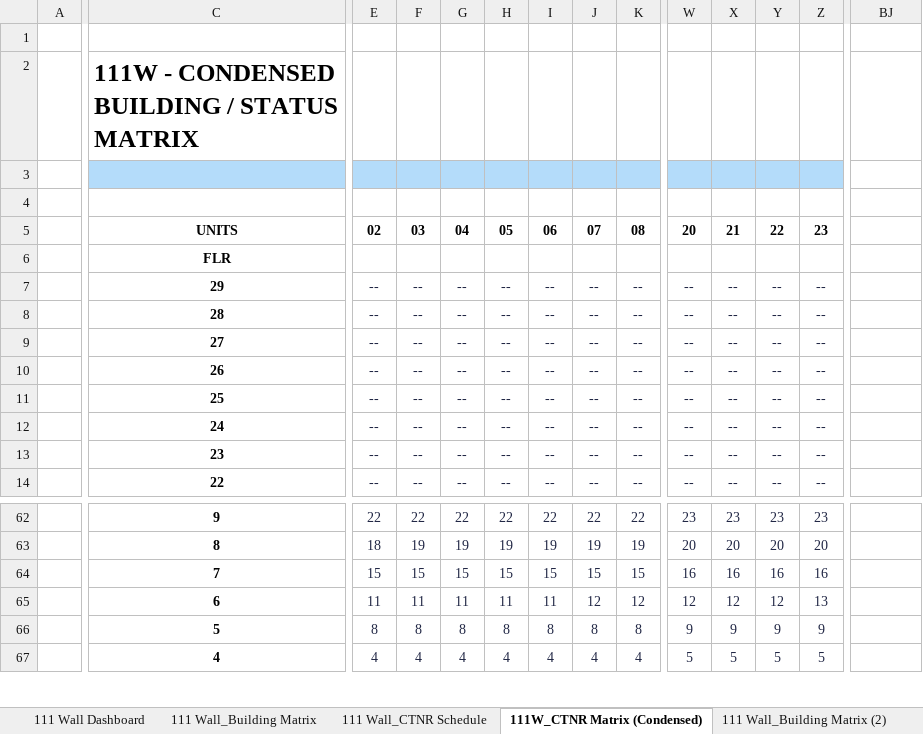
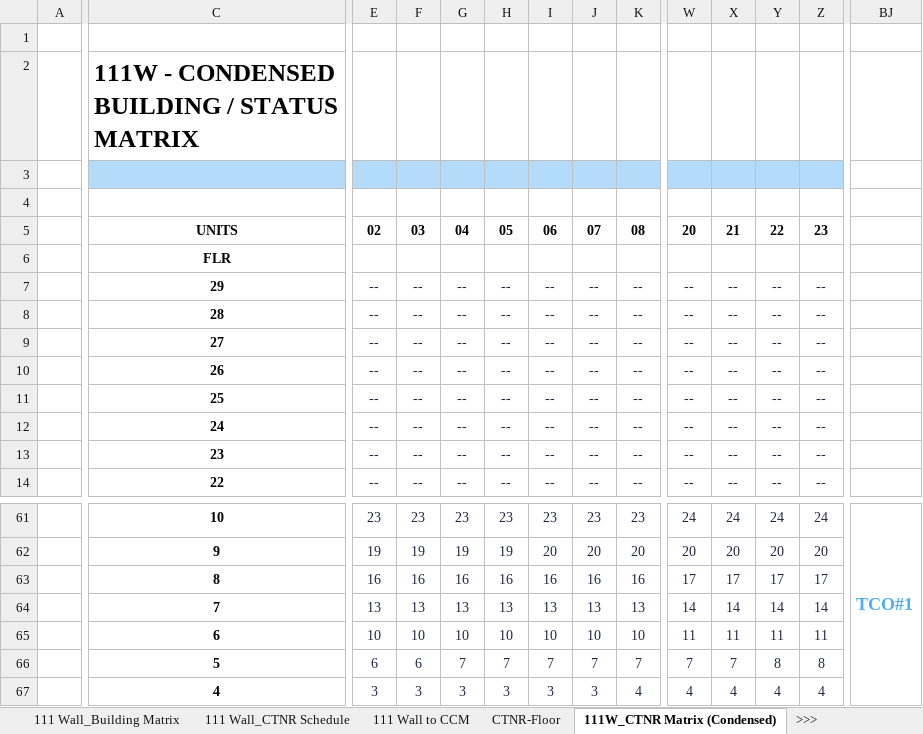
Before and after one commit to ewanm-creative/111W_Dashboard, an Excel workbook: 111W_Logistics Output.xlsx, sheet 111W_CTNR Matrix (Condensed), drawn as a sheet; only a part is shown, gaps mark what is left out; values as stored, in another font and other column widths than the file's, no borders; conditional formats not drawn; removed rows and columns are numbered as before the commit, all else as after; rows hold the shown columns only; the diff covers the shown part only; the diff names each change by its address in the sheet, - before the commit and + after, or states it on an @@ line.

Commit message:
Harden dashboard pipeline against real-world spreadsheet edits
- Keep non-numeric container IDs (Doors, H1) - 31 -> 33 containers
- Add publish guard: abort on 0 containers/floors or >30% drop (--force to override)
- Rewrite unit range parsing (; separator, - ranges, reversed, trailing notes)
- Locate building matrix by scanning floor labels instead of fixed row 7 + step 3
- Rank sheet selection so a stray sheet cannot hijack schedule or transit data
- Map unknown statuses to HOLD instead of silently reading as Projected
- Floor progress counts only units with a kitchen; floors now reach 100%
- Units Delivered counts kitchens, so unit-level overrides move the KPI
- Derive Total Containers, kitchen total and floor range from data
- Add past-due section and LATE flags; parse dates as local (was off by one)
- Escape all spreadsheet values on output, including title attributes
- Log warnings to 111W_update_log.txt; run_update.bat now pauses on failure

```diff
--- a/111W_Logistics Output.xlsx (sheet 111W_CTNR Matrix (Condensed))
+++ b/111W_Logistics Output.xlsx (sheet 111W_CTNR Matrix (Condensed))
-sheet tab: 111 Wall_Building Matrix (2)
+sheet tab: CTNR-Floor
-C61: 9
+C61: 10
-E61: 22
+E61: 23
-F61: 22
+F61: 23
-G61: 22
+G61: 23
-H61: 22
+H61: 23
-I61: 22
+I61: 23
-J61: 22
+J61: 23
-K61: 22
+K61: 23
-W61: 23
+W61: 24
-X61: 23
+X61: 24
-Y61: 23
+Y61: 24
-Z61: 23
+Z61: 24
-BJ61: (empty)
+BJ61: TCO#1
+BJ61:BK68 merged
-row 63:  | 8 | 18 | 19 | 19 | 19 | 19 | 19 | 19 | 20 | 20 | 20 | 20
-row 64:  | 7 | 15 | 15 | 15 | 15 | 15 | 15 | 15 | 16 | 16 | 16 | 16
-row 65:  | 6 | 11 | 11 | 11 | 11 | 11 | 12 | 12 | 12 | 12 | 12 | 13
-row 66:  | 5 | 8 | 8 | 8 | 8 | 8 | 8 | 8 | 9 | 9 | 9 | 9
-row 67:  | 4 | 4 | 4 | 4 | 4 | 4 | 4 | 4 | 5 | 5 | 5 | 5
+row 62:  | 9 | 19 | 19 | 19 | 19 | 20 | 20 | 20 | 20 | 20 | 20 | 20
+row 63:  | 8 | 16 | 16 | 16 | 16 | 16 | 16 | 16 | 17 | 17 | 17 | 17
+row 64:  | 7 | 13 | 13 | 13 | 13 | 13 | 13 | 13 | 14 | 14 | 14 | 14
+row 65:  | 6 | 10 | 10 | 10 | 10 | 10 | 10 | 10 | 11 | 11 | 11 | 11
+row 66:  | 5 | 6 | 6 | 7 | 7 | 7 | 7 | 7 | 7 | 7 | 8 | 8
+row 67:  | 4 | 3 | 3 | 3 | 3 | 3 | 3 | 4 | 4 | 4 | 4 | 4
```
Also changed, not shown: 1 added row, 3 removed rows, 1 added column, 54 edited cells, cell formats and merged cells elsewhere in this sheet, sheet 111 Wall_Building Matrix, sheet 111 Wall_CTNR Schedule, sheet 111 Wall Dashboard, sheet 111 Wall to CCM, other sheet tabs, formulas that keep their value, charts or pictures, 5 other files.
